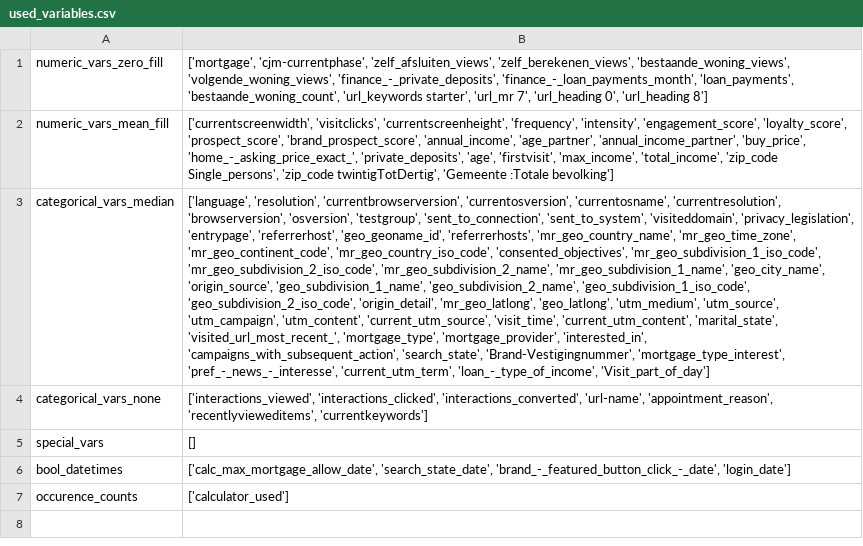
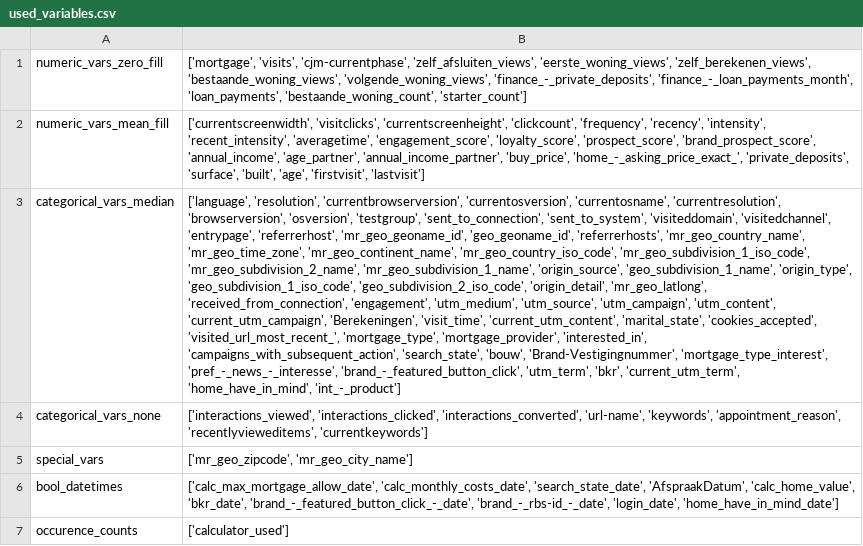
Before and after one commit to mauwie1/Thesis_helper_files, a CSV file: used_variables.csv, drawn as a sheet; the diff names each change by its address in the sheet, - before the commit and + after, or states it on an @@ line.

```diff
--- a/used_variables.csv
+++ b/used_variables.csv
-B1: ['mortgage', 'cjm-currentphase', 'zelf_afsluiten_views', 'zelf_berekenen_views', 'bestaande_woning_views', 'volgende_woning_views', 'finance_-_private_deposits', 'finance_-_loan_payments_month', 'loan_payments', 'bestaande_woning_count', 'url_keywords starter', 'url_mr 7', 'url_heading 0', 'url_heading 8']
+B1: ['mortgage', 'visits', 'cjm-currentphase', 'zelf_afsluiten_views', 'eerste_woning_views', 'zelf_berekenen_views', 'bestaande_woning_views', 'volgende_woning_views', 'finance_-_private_deposits', 'finance_-_loan_payments_month', 'loan_payments', 'bestaande_woning_count', 'starter_count']
-B2: …'visitclicks', 'currentscreenheight', 'frequency', 'intensity', 'engagement_score', 'loyalty_score', 'prospect_score', 'brand_prospect_score', 'annual_income', 'age_partner', 'annual_income_partner', 'buy_price', 'home_-_asking_price_exact_', 'private_deposits', 'age', 'firstvisit', 'max_income', 'total_income', 'zip_code Single_persons', 'zip_code twintigTotDertig', 'Gemeente :Totale bevolking']
+B2: …'visitclicks', 'currentscreenheight', 'clickcount', 'frequency', 'recency', 'intensity', 'recent_intensity', 'averagetime', 'engagement_score', 'loyalty_score', 'prospect_score', 'brand_prospect_score', 'annual_income', 'age_partner', 'annual_income_partner', 'buy_price', 'home_-_asking_price_exact_', 'private_deposits', 'surface', 'built', 'age', 'firstvisit', 'lastvisit']
-B3: …'sent_to_system', 'visiteddomain', 'privacy_legislation', 'entrypage', 'referrerhost', 'geo_geoname_id', 'referrerhosts', 'mr_geo_country_name', 'mr_geo_time_zone', 'mr_geo_continent_code', 'mr_geo_country_iso_code', 'consented_objectives', 'mr_geo_subdivision_1_iso_code', 'mr_geo_subdivision_2_iso_code', 'mr_geo_subdivision_2_name', 'mr_geo_subdivision_1_name', 'geo_city_name', 'origin_source', 'geo_subdivision_1_name', 'geo_subdivision_2_name', 'geo_subdivision_1_iso_code', 'geo_subdivision_2_iso_code', 'origin_detail', 'mr_geo_latlong', 'geo_latlong', 'utm_medium', 'utm_source', 'utm_campaign', 'utm_content', 'current_utm_source', 'visit_time', 'current_utm_content', 'marital_state', 'visited_url_most_recent_', 'mortgage_type', 'mortgage_provider', 'interested_in', 'campaigns_with_subsequent_action', 'search_state', 'Brand-Vestigingnummer', 'mortgage_type_interest', 'pref_-_news_-_interesse', 'current_utm_term', 'loan_-_type_of_income', 'Visit_part_of_day']
+B3: …'sent_to_system', 'visiteddomain', 'visitedchannel', 'entrypage', 'referrerhost', 'mr_geo_geoname_id', 'geo_geoname_id', 'referrerhosts', 'mr_geo_country_name', 'mr_geo_time_zone', 'mr_geo_continent_name', 'mr_geo_country_iso_code', 'mr_geo_subdivision_1_iso_code', 'mr_geo_subdivision_2_name', 'mr_geo_subdivision_1_name', 'origin_source', 'geo_subdivision_1_name', 'origin_type', 'geo_subdivision_1_iso_code', 'geo_subdivision_2_iso_code', 'origin_detail', 'mr_geo_latlong', 'received_from_connection', 'engagement', 'utm_medium', 'utm_source', 'utm_campaign', 'utm_content', 'current_utm_campaign', 'Berekeningen', 'visit_time', 'current_utm_content', 'marital_state', 'cookies_accepted', 'visited_url_most_recent_', 'mortgage_type', 'mortgage_provider', 'interested_in', 'campaigns_with_subsequent_action', 'search_state', 'bouw', 'Brand-Vestigingnummer', 'mortgage_type_interest', 'pref_-_news_-_interesse', 'brand_-_featured_button_click', 'utm_term', 'bkr', 'current_utm_term', 'home_have_in_mind', 'int_-_product']
-B4: …'interactions_converted', 'url-name', 'appointment_reason', 'recentlyvieweditems',…
+B4: …'interactions_converted', 'url-name', 'keywords', 'appointment_reason', 'recentlyvieweditems',…
-B5: []
+B5: ['mr_geo_zipcode', 'mr_geo_city_name']
-B6: ['calc_max_mortgage_allow_date', 'search_state_date', 'brand_-_featured_button_click_-_date', 'login_date']
+B6: ['calc_max_mortgage_allow_date', 'calc_monthly_costs_date', 'search_state_date', 'AfspraakDatum', 'calc_home_value', 'bkr_date', 'brand_-_featured_button_click_-_date', 'brand_-_rbs-id_-_date', 'login_date', 'home_have_in_mind_date']
```
Also changed, not shown: sample_df.csv, 4 other files.
